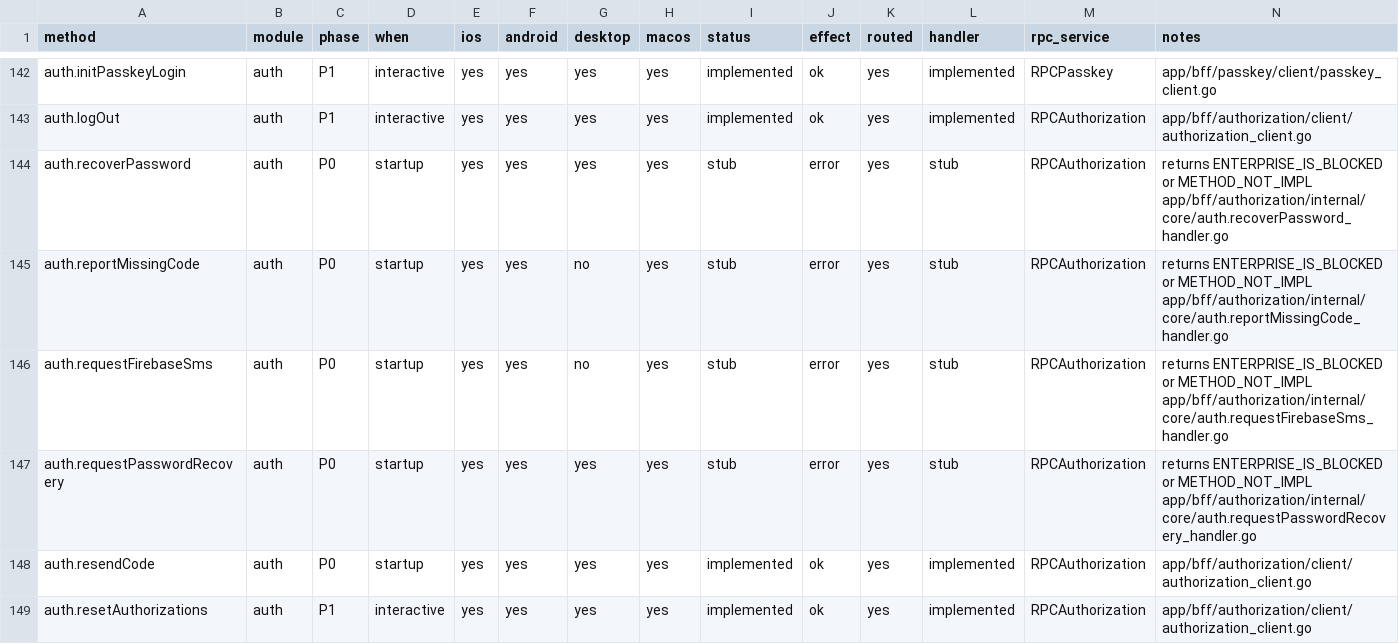
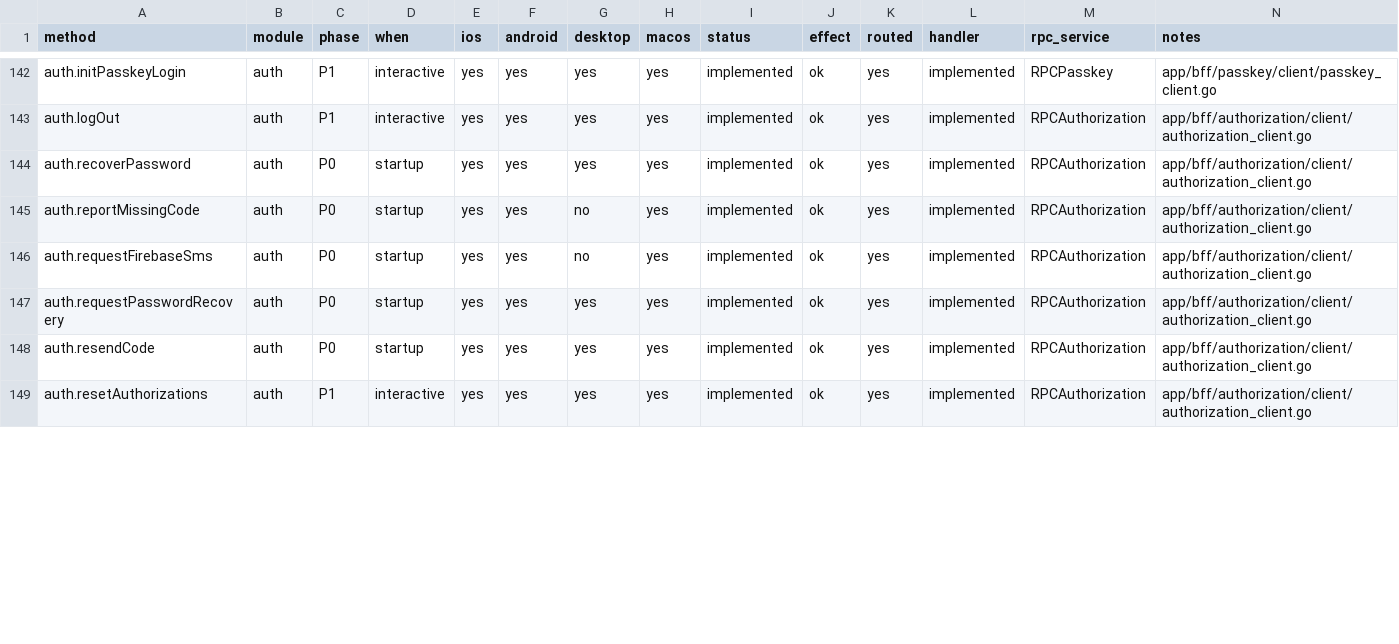
Before and after one commit to tellomi/teamgram-server, a CSV file: docs/api-coverage.csv, drawn as a sheet; only a part is shown, gaps mark what is left out; the diff covers the shown part only.

```diff
--- a/docs/api-coverage.csv
+++ b/docs/api-coverage.csv
@@ -143,6 +143,6 @@ auth.initPasskeyLogin,auth,P1,interactive,yes,yes,yes,yes,implemented,ok,yes,imp
 auth.logOut,auth,P1,interactive,yes,yes,yes,yes,implemented,ok,yes,implemented,RPCAuthorization,app/bff/authorization/client/authorization_client.go
-auth.recoverPassword,auth,P0,startup,yes,yes,yes,yes,stub,error,yes,stub,RPCAuthorization,returns ENTERPRISE_IS_BLOCKED or METHOD_NOT_IMPL app/bff/authorization/internal/core/auth.recoverPassword_handler.go
-auth.reportMissingCode,auth,P0,startup,yes,yes,no,yes,stub,error,yes,stub,RPCAuthorization,returns ENTERPRISE_IS_BLOCKED or METHOD_NOT_IMPL app/bff/authorization/internal/core/auth.reportMissingCode_handler.go
-auth.requestFirebaseSms,auth,P0,startup,yes,yes,no,yes,stub,error,yes,stub,RPCAuthorization,returns ENTERPRISE_IS_BLOCKED or METHOD_NOT_IMPL app/bff/authorization/internal/core/auth.requestFirebaseSms_handler.go
-auth.requestPasswordRecovery,auth,P0,startup,yes,yes,yes,yes,stub,error,yes,stub,RPCAuthorization,returns ENTERPRISE_IS_BLOCKED or METHOD_NOT_IMPL app/bff/authorization/internal/core/auth.requestPasswordRecovery_handler.go
+auth.recoverPassword,auth,P0,startup,yes,yes,yes,yes,implemented,ok,yes,implemented,RPCAuthorization,app/bff/authorization/client/authorization_client.go
+auth.reportMissingCode,auth,P0,startup,yes,yes,no,yes,implemented,ok,yes,implemented,RPCAuthorization,app/bff/authorization/client/authorization_client.go
+auth.requestFirebaseSms,auth,P0,startup,yes,yes,no,yes,implemented,ok,yes,implemented,RPCAuthorization,app/bff/authorization/client/authorization_client.go
+auth.requestPasswordRecovery,auth,P0,startup,yes,yes,yes,yes,implemented,ok,yes,implemented,RPCAuthorization,app/bff/authorization/client/authorization_client.go
 auth.resendCode,auth,P0,startup,yes,yes,yes,yes,implemented,ok,yes,implemented,RPCAuthorization,app/bff/authorization/client/authorization_client.go
```
Also changed, not shown: 28 edited cells elsewhere in this file, 27 other files.
